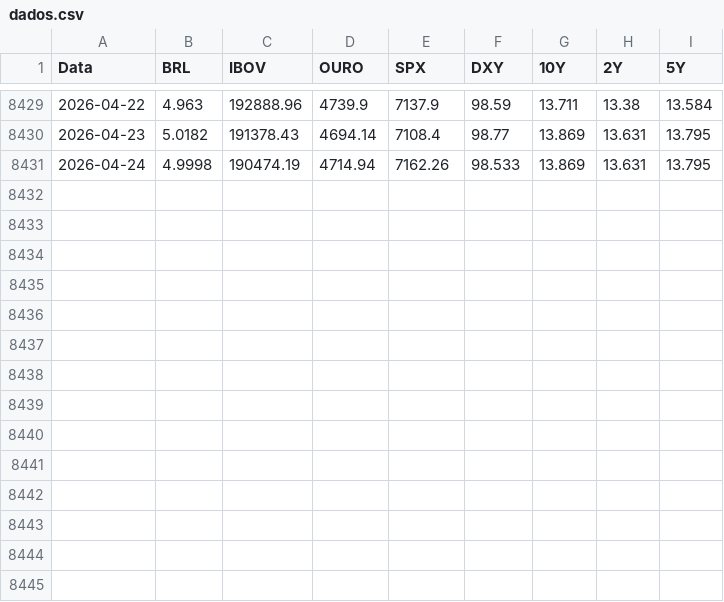
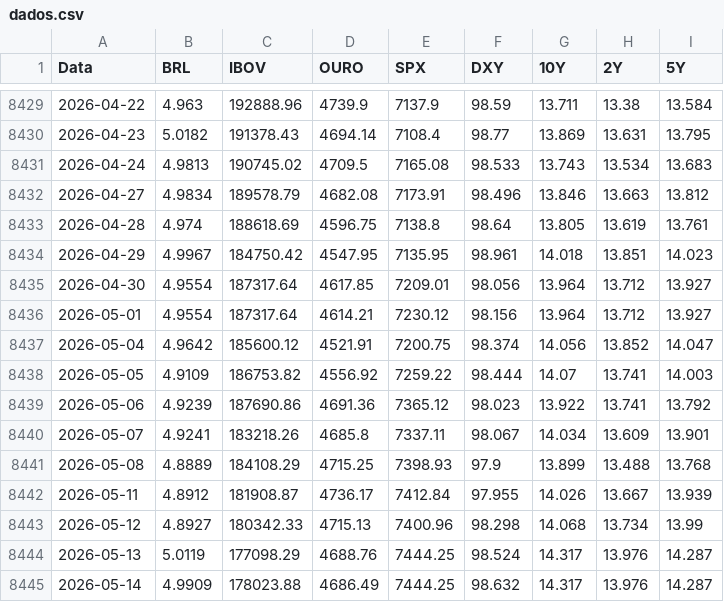
Before and after one commit to mm-credito-far/mm_dashboard, a CSV file: dados.csv, drawn as a sheet; only a part is shown, gaps mark what is left out.

Commit message:
Add files via upload

```diff
--- a/dados.csv
+++ b/dados.csv
@@ -8430,2 +8430,16 @@
 2026-04-23,5.0182,191378.43,4694.14,7108.4,98.77,13.869,13.631,13.795
-2026-04-24,4.9998,190474.19,4714.94,7162.26,98.533,13.869,13.631,13.795
+2026-04-24,4.9813,190745.02,4709.5,7165.08,98.533,13.743,13.534,13.683
+2026-04-27,4.9834,189578.79,4682.08,7173.91,98.496,13.846,13.663,13.812
+2026-04-28,4.974,188618.69,4596.75,7138.8,98.64,13.805,13.619,13.761
+2026-04-29,4.9967,184750.42,4547.95,7135.95,98.961,14.018,13.851,14.023
+2026-04-30,4.9554,187317.64,4617.85,7209.01,98.056,13.964,13.712,13.927
+2026-05-01,4.9554,187317.64,4614.21,7230.12,98.156,13.964,13.712,13.927
+2026-05-04,4.9642,185600.12,4521.91,7200.75,98.374,14.056,13.852,14.047
+2026-05-05,4.9109,186753.82,4556.92,7259.22,98.444,14.07,13.741,14.003
+2026-05-06,4.9239,187690.86,4691.36,7365.12,98.023,13.922,13.741,13.792
+2026-05-07,4.9241,183218.26,4685.8,7337.11,98.067,14.034,13.609,13.901
+2026-05-08,4.8889,184108.29,4715.25,7398.93,97.9,13.899,13.488,13.768
+2026-05-11,4.8912,181908.87,4736.17,7412.84,97.955,14.026,13.667,13.939
+2026-05-12,4.8927,180342.33,4715.13,7400.96,98.298,14.068,13.734,13.99
+2026-05-13,5.0119,177098.29,4688.76,7444.25,98.524,14.317,13.976,14.287
+2026-05-14,4.9909,178023.88,4686.49,7444.25,98.632,14.317,13.976,14.287
```
